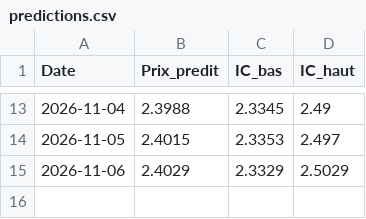
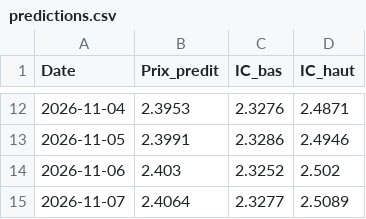
Before and after one commit to amaurychvn/mermet, a CSV file: predictions.csv, drawn as a sheet; only a part is shown, gaps mark what is left out; the diff covers the shown part only.

```diff
--- a/predictions.csv
+++ b/predictions.csv
@@ -13,3 +12,4 @@ Date,Prix_predit,IC_bas,IC_haut
-2026-11-04,2.3988,2.3345,2.49
-2026-11-05,2.4015,2.3353,2.497
-2026-11-06,2.4029,2.3329,2.5029
+2026-11-04,2.3953,2.3276,2.4871
+2026-11-05,2.3991,2.3286,2.4946
+2026-11-06,2.403,2.3252,2.502
+2026-11-07,2.4064,2.3277,2.5089
```
Also changed, not shown: 1 removed row and 30 edited cells elsewhere in this file, 2 other files.
